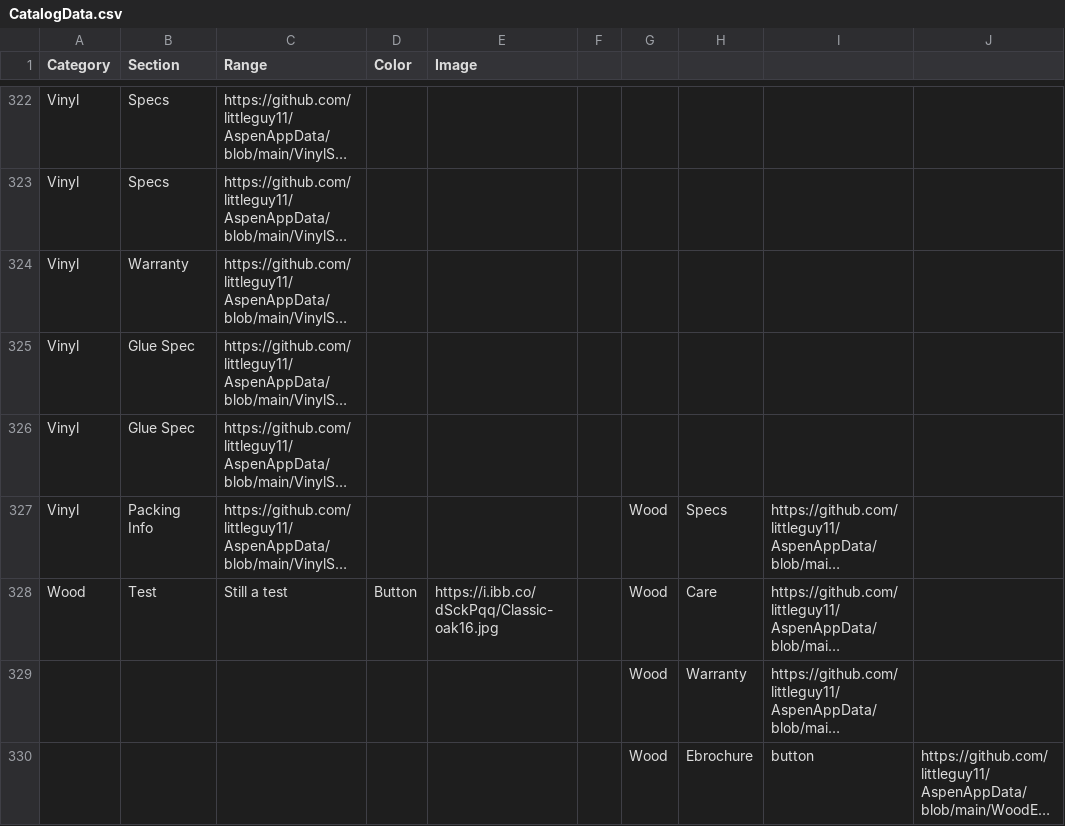
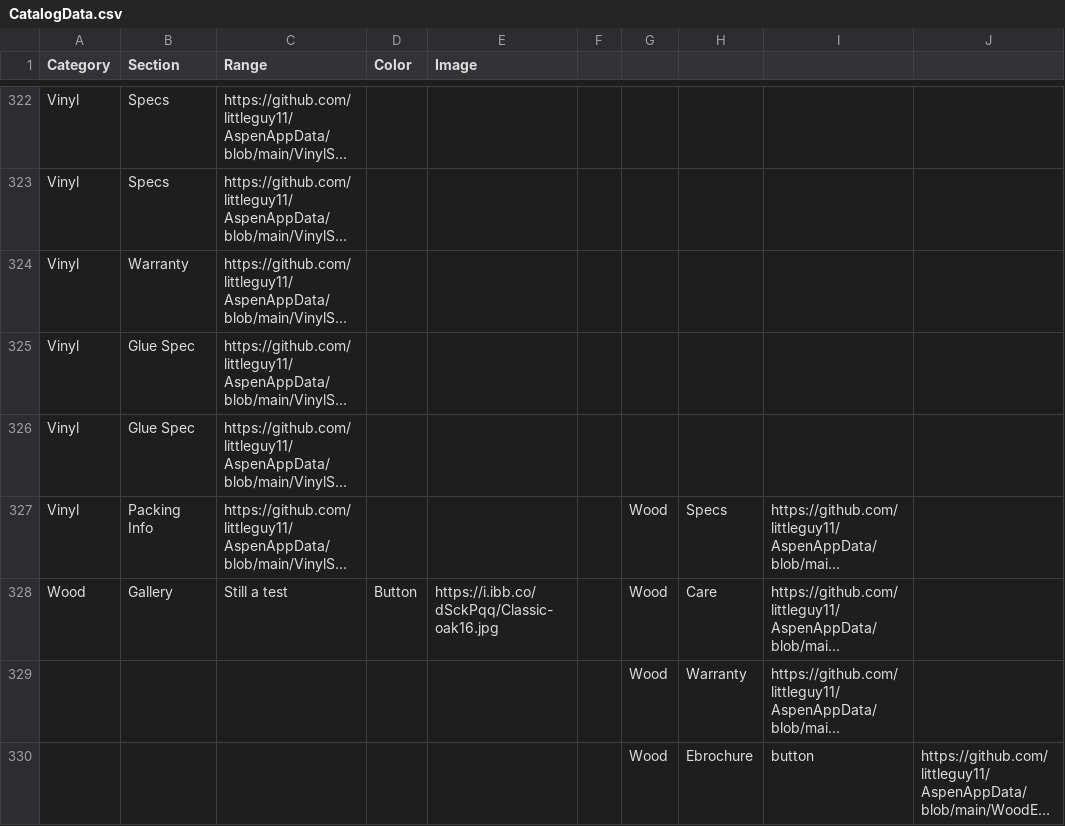
Before and after one commit to littleguy11/AspenAppData, a CSV file: CatalogData.csv, drawn as a sheet; only a part is shown, gaps mark what is left out; long unchanged cells end in …; the diff names each change by its address in the sheet, - before the commit and + after, or states it on an @@ line.

Commit message:
Automated sync from Google Sheets

```diff
--- a/CatalogData.csv
+++ b/CatalogData.csv
-B328 (Section): Test
+B328 (Section): Gallery
```
